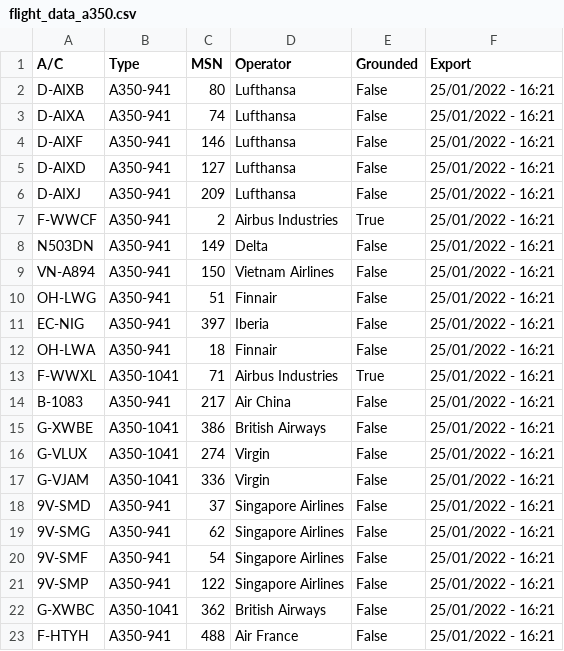
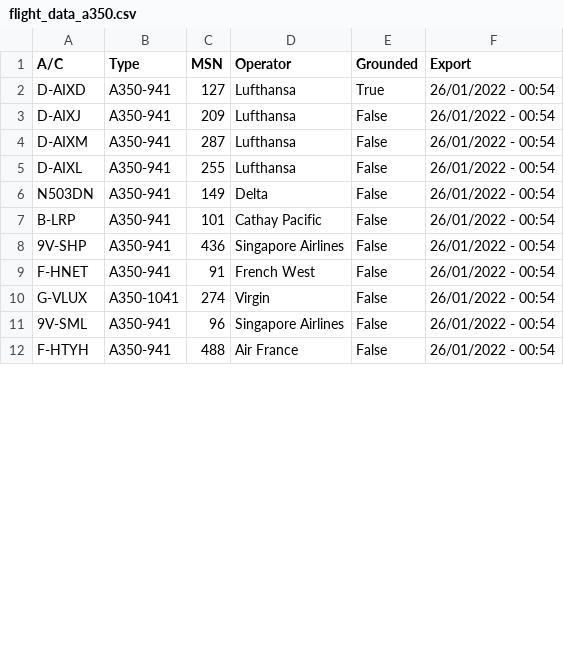
Before and after one commit to clintjb/clintjb.github.v2, a CSV file: _data/flight_data_a350.csv, drawn as a sheet; only a part is shown; the diff covers the shown part only.

```diff
--- a/_data/flight_data_a350.csv
+++ b/_data/flight_data_a350.csv
@@ -1,23 +1,12 @@
 A/C,Type,MSN,Operator,Grounded,Export
-D-AIXB,A350-941,80,Lufthansa,False,25/01/2022 - 16:21
-D-AIXA,A350-941,74,Lufthansa,False,25/01/2022 - 16:21
-D-AIXF,A350-941,146,Lufthansa,False,25/01/2022 - 16:21
-D-AIXD,A350-941,127,Lufthansa,False,25/01/2022 - 16:21
-D-AIXJ,A350-941,209,Lufthansa,False,25/01/2022 - 16:21
-F-WWCF,A350-941,2,Airbus Industries,True,25/01/2022 - 16:21
-N503DN,A350-941,149,Delta,False,25/01/2022 - 16:21
-VN-A894,A350-941,150,Vietnam Airlines,False,25/01/2022 - 16:21
-OH-LWG,A350-941,51,Finnair,False,25/01/2022 - 16:21
-EC-NIG,A350-941,397,Iberia,False,25/01/2022 - 16:21
-OH-LWA,A350-941,18,Finnair,False,25/01/2022 - 16:21
-F-WWXL,A350-1041,71,Airbus Industries,True,25/01/2022 - 16:21
-B-1083,A350-941,217,Air China,False,25/01/2022 - 16:21
-G-XWBE,A350-1041,386,British Airways,False,25/01/2022 - 16:21
-G-VLUX,A350-1041,274,Virgin,False,25/01/2022 - 16:21
-G-VJAM,A350-1041,336,Virgin,False,25/01/2022 - 16:21
-9V-SMD,A350-941,37,Singapore Airlines,False,25/01/2022 - 16:21
-9V-SMG,A350-941,62,Singapore Airlines,False,25/01/2022 - 16:21
-9V-SMF,A350-941,54,Singapore Airlines,False,25/01/2022 - 16:21
-9V-SMP,A350-941,122,Singapore Airlines,False,25/01/2022 - 16:21
-G-XWBC,A350-1041,362,British Airways,False,25/01/2022 - 16:21
-F-HTYH,A350-941,488,Air France,False,25/01/2022 - 16:21
+D-AIXD,A350-941,127,Lufthansa,True,26/01/2022 - 00:54
+D-AIXJ,A350-941,209,Lufthansa,False,26/01/2022 - 00:54
+D-AIXM,A350-941,287,Lufthansa,False,26/01/2022 - 00:54
+D-AIXL,A350-941,255,Lufthansa,False,26/01/2022 - 00:54
+N503DN,A350-941,149,Delta,False,26/01/2022 - 00:54
+B-LRP,A350-941,101,Cathay Pacific,False,26/01/2022 - 00:54
+9V-SHP,A350-941,436,Singapore Airlines,False,26/01/2022 - 00:54
+F-HNET,A350-941,91,French West,False,26/01/2022 - 00:54
+G-VLUX,A350-1041,274,Virgin,False,26/01/2022 - 00:54
+9V-SML,A350-941,96,Singapore Airlines,False,26/01/2022 - 00:54
+F-HTYH,A350-941,488,Air France,False,26/01/2022 - 00:54
```
Also changed, not shown: 1 added row and 20 edited cells elsewhere in this file, 1 other file.
